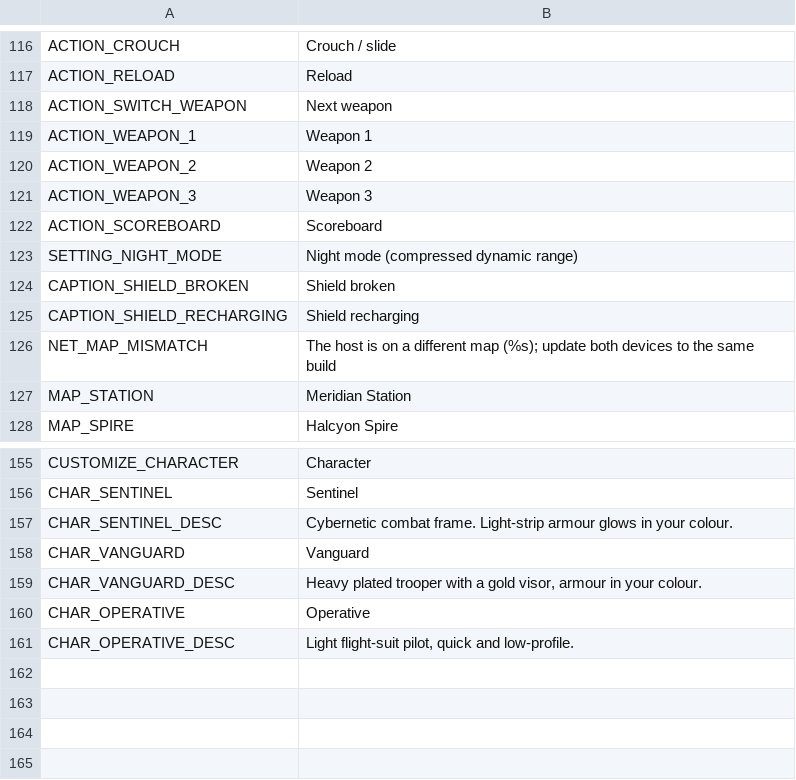
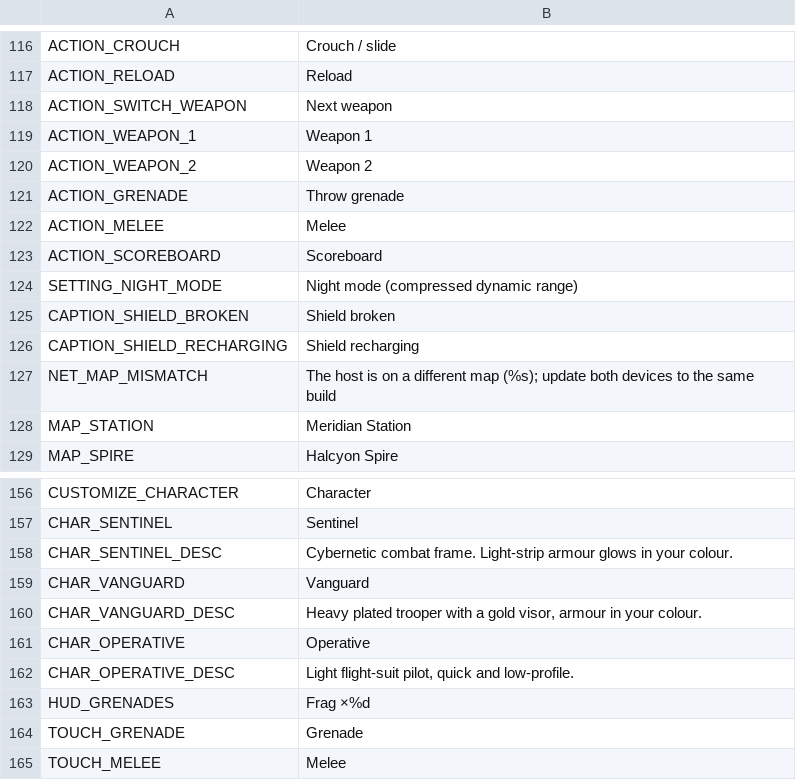
Before and after one commit to aswinkumarks/IONFALL, a CSV file: locale/strings.csv, drawn as a sheet; only a part is shown, gaps mark what is left out; removed rows and columns are numbered as before the commit, all else as after; the diff names each change by its address in the sheet, - before the commit and + after, or states it on an @@ line.

```diff
--- a/locale/strings.csv
+++ b/locale/strings.csv
-row 121: ACTION_WEAPON_3 | Weapon 3
+row 121: ACTION_GRENADE | Throw grenade
+row 122: ACTION_MELEE | Melee
+row 163: HUD_GRENADES | Frag ×%d
+row 164: TOUCH_GRENADE | Grenade
+row 165: TOUCH_MELEE | Melee
```
Also changed, not shown: 41 other files.
